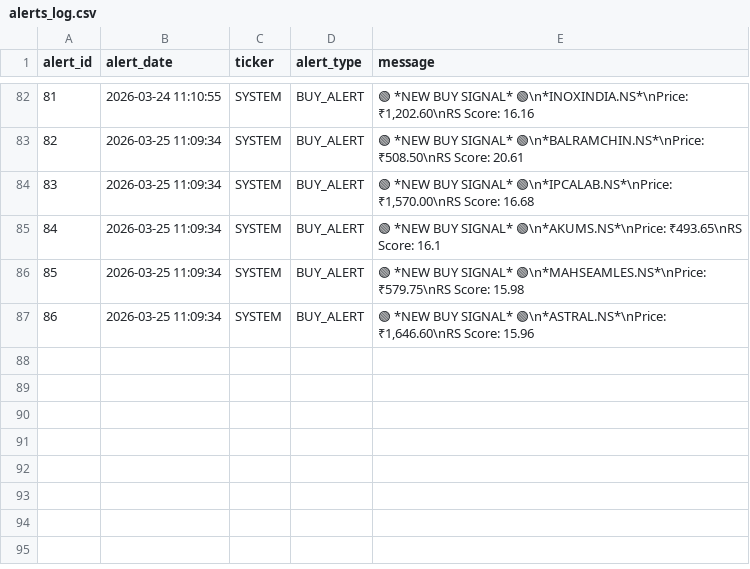
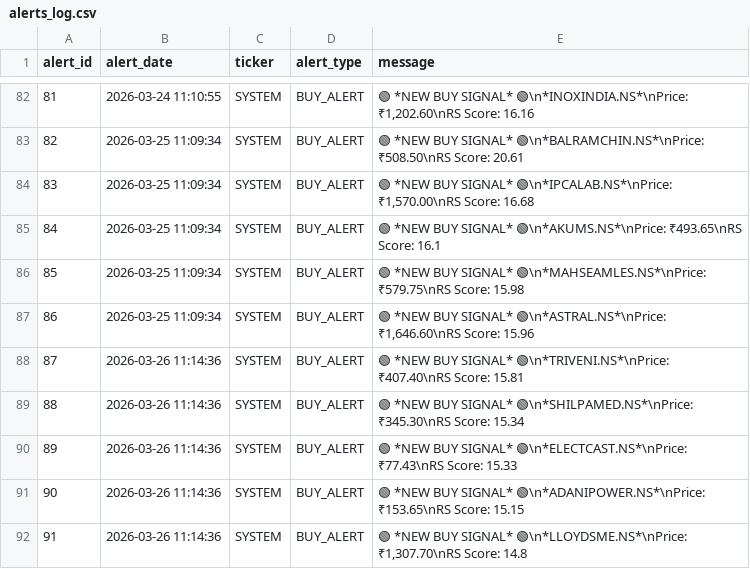
Before and after one commit to adi-git01/nifty-dashboard, a CSV file: data/alerts_log.csv, drawn as a sheet; only a part is shown, gaps mark what is left out; the diff names each change by its address in the sheet, - before the commit and + after, or states it on an @@ line.

```diff
--- a/data/alerts_log.csv
+++ b/data/alerts_log.csv
+row 88: 87 | 2026-03-26 11:14:36 | SYSTEM | BUY_ALERT | 🟢 *NEW BUY SIGNAL* 🟢\n*TRIVENI.NS*\nPrice: ₹407.40\nRS Score: 15.81
+row 89: 88 | 2026-03-26 11:14:36 | SYSTEM | BUY_ALERT | 🟢 *NEW BUY SIGNAL* 🟢\n*SHILPAMED.NS*\nPrice: ₹345.30\nRS Score: 15.34
+row 90: 89 | 2026-03-26 11:14:36 | SYSTEM | BUY_ALERT | 🟢 *NEW BUY SIGNAL* 🟢\n*ELECTCAST.NS*\nPrice: ₹77.43\nRS Score: 15.33
+row 91: 90 | 2026-03-26 11:14:36 | SYSTEM | BUY_ALERT | 🟢 *NEW BUY SIGNAL* 🟢\n*ADANIPOWER.NS*\nPrice: ₹153.65\nRS Score: 15.15
+row 92: 91 | 2026-03-26 11:14:36 | SYSTEM | BUY_ALERT | 🟢 *NEW BUY SIGNAL* 🟢\n*LLOYDSME.NS*\nPrice: ₹1,307.70\nRS Score: 14.8
```
Also changed, not shown: data/sub_industry_rotation.csv, data/turnaround_watchlist.csv, 2 other files.
